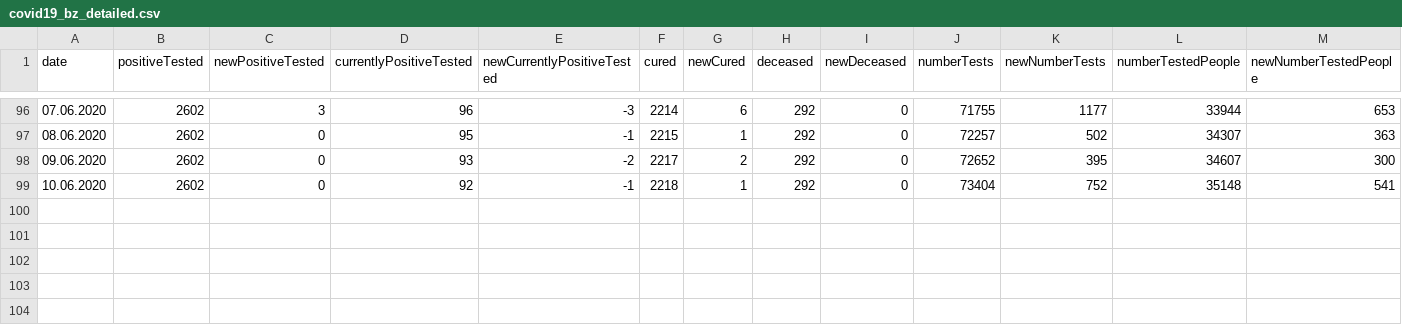
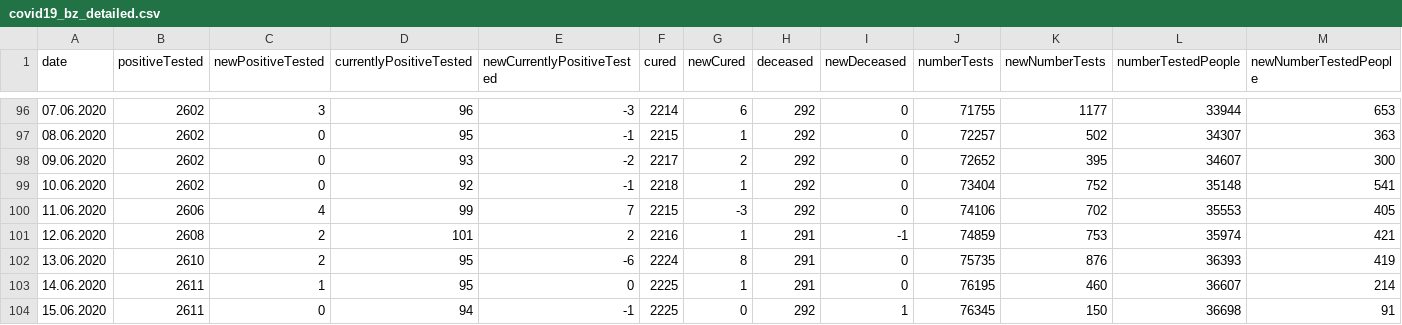
Before and after one commit to christophmoar/covid-19, a CSV file: dataset-01/covid19_bz_detailed.csv, drawn as a sheet; only a part is shown, gaps mark what is left out; rows hold the shown columns only; the diff names each change by its address in the sheet, - before the commit and + after, or states it on an @@ line.

```diff
--- a/dataset-01/covid19_bz_detailed.csv
+++ b/dataset-01/covid19_bz_detailed.csv
+row 100: 11.06.2020 | 2606 | 4 | 99 | 7 | 2215 | -3 | 292 | 0 | 74106 | 702 | 35553 | 405
+row 101: 12.06.2020 | 2608 | 2 | 101 | 2 | 2216 | 1 | 291 | -1 | 74859 | 753 | 35974 | 421
+row 102: 13.06.2020 | 2610 | 2 | 95 | -6 | 2224 | 8 | 291 | 0 | 75735 | 876 | 36393 | 419
+row 103: 14.06.2020 | 2611 | 1 | 95 | 0 | 2225 | 1 | 291 | 0 | 76195 | 460 | 36607 | 214
+row 104: 15.06.2020 | 2611 | 0 | 94 | -1 | 2225 | 0 | 292 | 1 | 76345 | 150 | 36698 | 91
```
Also changed, not shown: dataset-01/covid19-normalized-noheader.CSV, dataset-01/covid19-normalized-timeseries.CSV, 6 other files.
